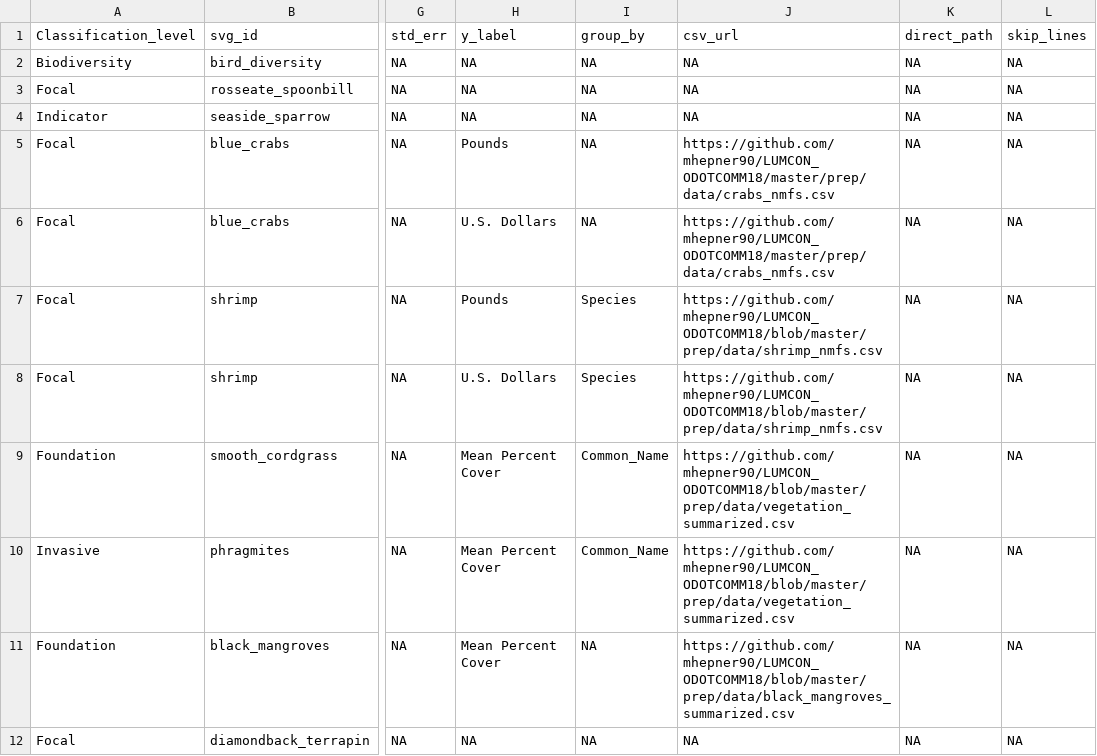
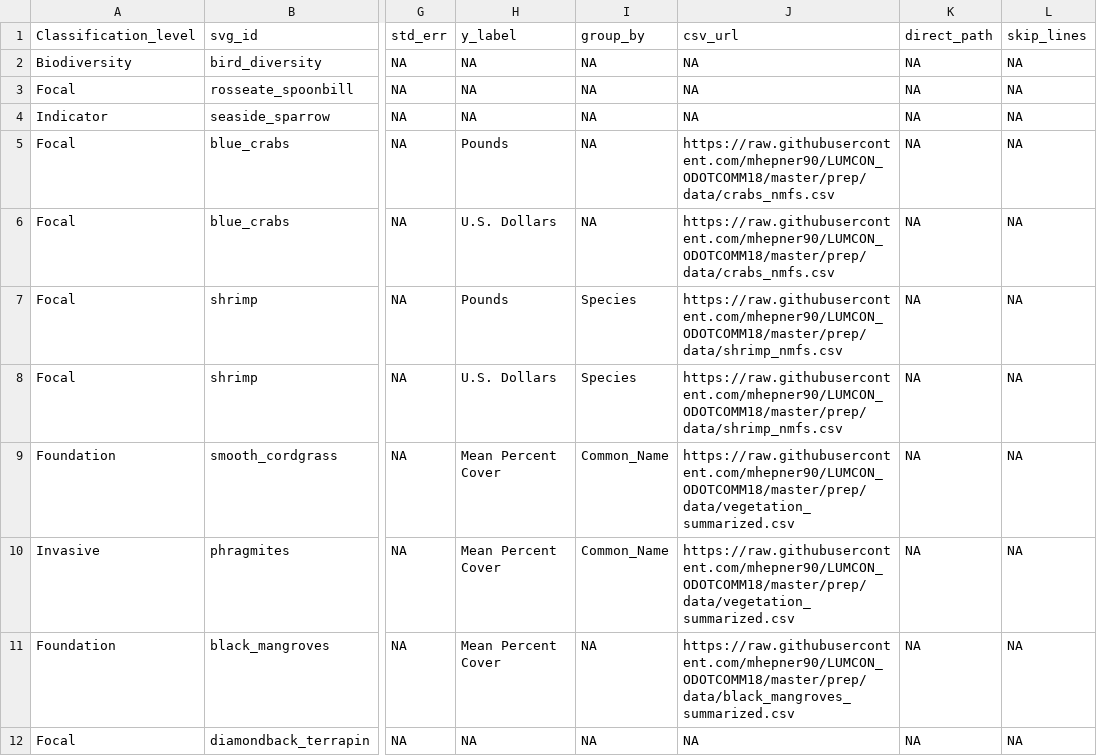
Before and after one commit to mhepner90/LUMCON_ODOTCOMM18, a CSV file: plot_indicators.csv, drawn as a sheet; only a part is shown, gaps mark what is left out; the diff covers the shown part only; the diff names each change by its address in the sheet, - before the commit and + after, or states it on an @@ line.

```diff
--- a/plot_indicators.csv
+++ b/plot_indicators.csv
-J5:J6: https://github.com/mhepner90/LUMCON_ODOTCOMM18/master/prep/data/crabs_nmfs.csv
+J5:J6: https://raw.githubusercontent.com/mhepner90/LUMCON_ODOTCOMM18/master/prep/data/crabs_nmfs.csv
-J7:J8: https://github.com/mhepner90/LUMCON_ODOTCOMM18/blob/master/prep/data/shrimp_nmfs.csv
+J7:J8: https://raw.githubusercontent.com/mhepner90/LUMCON_ODOTCOMM18/master/prep/data/shrimp_nmfs.csv
-J9:J10: https://github.com/mhepner90/LUMCON_ODOTCOMM18/blob/master/prep/data/vegetation_summarized.csv
+J9:J10: https://raw.githubusercontent.com/mhepner90/LUMCON_ODOTCOMM18/master/prep/data/vegetation_summarized.csv
-J11: https://github.com/mhepner90/LUMCON_ODOTCOMM18/blob/master/prep/data/black_mangroves_summarized.csv
+J11: https://raw.githubusercontent.com/mhepner90/LUMCON_ODOTCOMM18/master/prep/data/black_mangroves_summarized.csv
```
Also changed, not shown: 8 edited cells elsewhere in this file, 48 other files.
